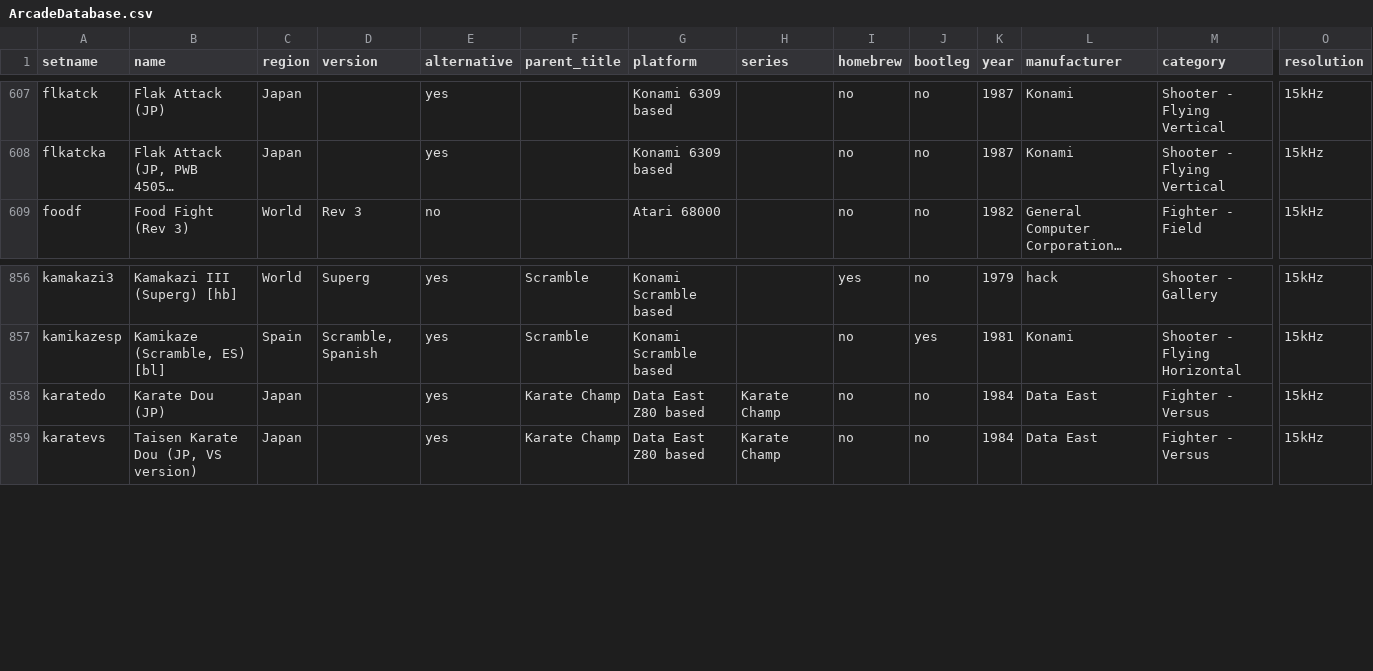
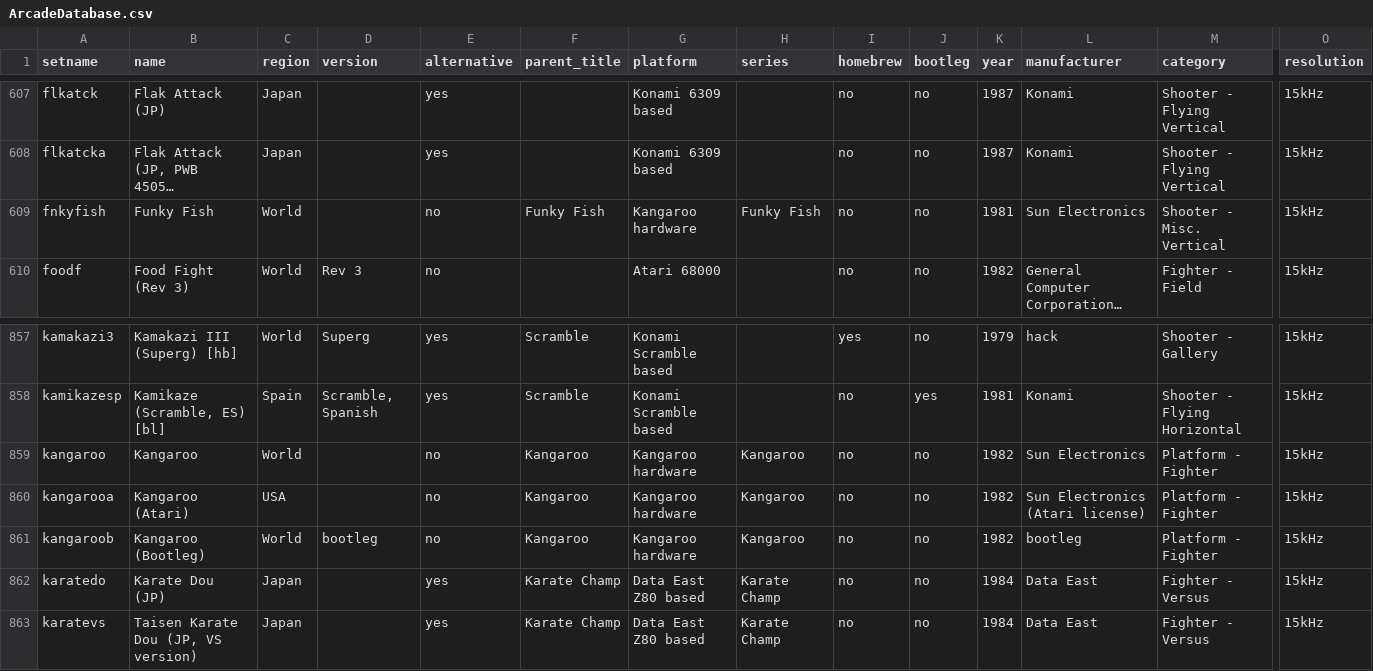
Before and after one commit to MiSTer-devel/ArcadeDatabase_MiSTer, a CSV file: ArcadeDatabase.csv, drawn as a sheet; only a part is shown, gaps mark what is left out; long unchanged cells end in …; rows hold the shown columns only; the diff names each change by its address in the sheet, - before the commit and + after, or states it on an @@ line.

Commit message:
Add Kangaroo core entries: fnkyfish, kangaroo, kangarooa, kangaroob

```diff
--- a/ArcadeDatabase.csv
+++ b/ArcadeDatabase.csv
+row 609: fnkyfish | Funky Fish | World |  | no | Funky Fish | Kangaroo hardware | Funky Fish | no | no | 1981 | Sun Electronics | Shooter - Misc. Vertical | 15kHz
+row 859: kangaroo | Kangaroo | World |  | no | Kangaroo | Kangaroo hardware | Kangaroo | no | no | 1982 | Sun Electronics | Platform - Fighter | 15kHz
+row 860: kangarooa | Kangaroo (Atari) | USA |  | no | Kangaroo | Kangaroo hardware | Kangaroo | no | no | 1982 | Sun Electronics (Atari license) | Platform - Fighter | 15kHz
+row 861: kangaroob | Kangaroo (Bootleg) | World | bootleg | no | Kangaroo | Kangaroo hardware | Kangaroo | no | no | 1982 | bootleg | Platform - Fighter | 15kHz
```
